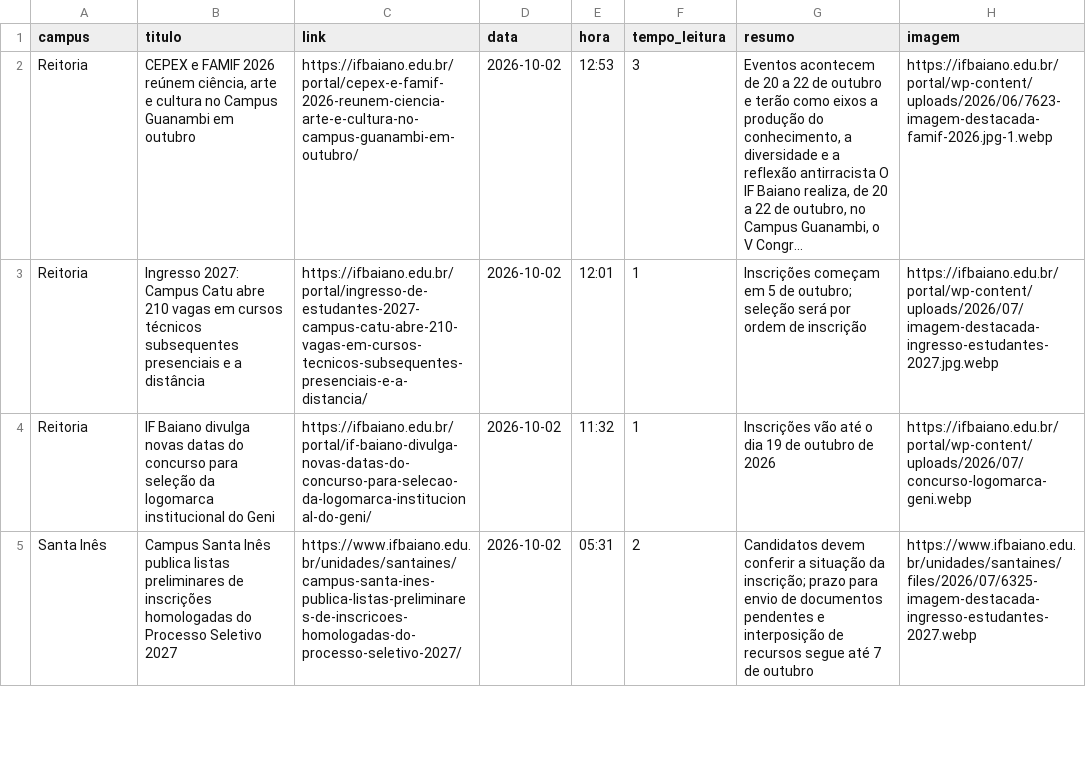
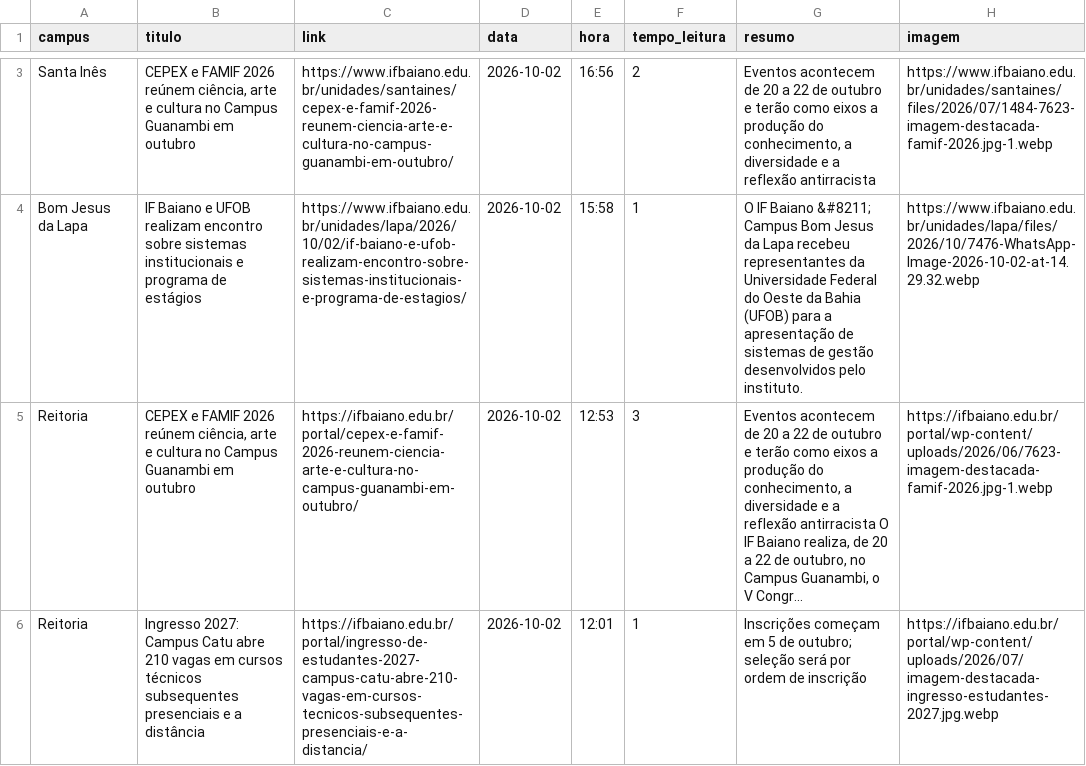
Before and after one commit to ascomifbaiano/jornal-bembaiano, a CSV file: data/historico_noticias.csv, drawn as a sheet; only a part is shown, gaps mark what is left out; the shorter side is filled out with more unchanged rows; the diff covers the shown part only.

```diff
--- a/data/historico_noticias.csv
+++ b/data/historico_noticias.csv
@@ -2 +3,3 @@ campus,titulo,link,data,hora,tempo_leitura,resumo,imagem
+Santa Inês,"CEPEX e FAMIF 2026 reúnem ciência, arte e cultura no Campus Guanambi em outubro",https://www.ifbaiano.edu.br/unidades/santaines/cepex-e-famif-2026-reunem-ciencia-arte-e-cultura-no-campus-guanambi-em-outubro/,2026-10-02,16:56,2,"Eventos acontecem de 20 a 22 de outubro e terão como eixos a produção do conhecimento, a diversidade e a reflexão antirracista",https://www.ifbaiano.edu.br/unidades/santaines/files/2026/07/1484-7623-imagem-destacada-famif-2026.jpg-1.webp
+Bom Jesus da Lapa,IF Baiano e UFOB realizam encontro sobre sistemas institucionais e programa de estágios,https://www.ifbaiano.edu.br/unidades/lapa/2026/10/02/if-baiano-e-ufob-realizam-encontro-sobre-sistemas-institucionais-e-programa-de-estagios/,2026-10-02,15:58,1,O IF Baiano &#8211; Campus Bom Jesus da Lapa recebeu representantes da Universidade Federal do Oeste da Bahia (UFOB) para a apresentação de sistemas de gestão desenvolvidos pelo instituto.,https://www.ifbaiano.edu.br/unidades/lapa/files/2026/10/7476-WhatsApp-Image-2026-10-02-at-14.29.32.webp
 Reitoria,"CEPEX e FAMIF 2026 reúnem ciência, arte e cultura no Campus Guanambi em outubro",https://ifbaiano.edu.br/portal/cepex-e-famif-2026-reunem-ciencia-arte-e-cultura-no-campus-guanambi-em-outubro/,2026-10-02,12:53,3,"Eventos acontecem de 20 a 22 de outubro e terão como eixos a produção do conhecimento, a diversidade e a reflexão antirracista O IF Baiano realiza, de 20 a 22 de outubro, no Campus Guanambi, o V Congr...",https://ifbaiano.edu.br/portal/wp-content/uploads/2026/06/7623-imagem-destacada-famif-2026.jpg-1.webp
```
Also changed, not shown: 1 added row, 3 removed rows and 1 edited cell elsewhere in this file.
